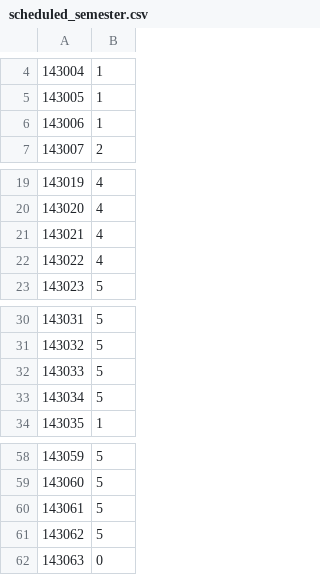
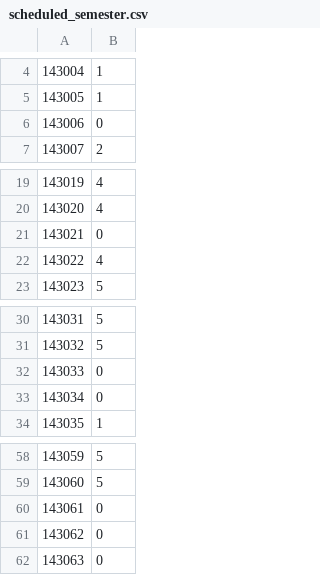
Before and after one commit to Goldsucher/studentsadvice, a CSV file: src/php/cleaner/scheduled_semester.csv, drawn as a sheet; only a part is shown, gaps mark what is left out.

```diff
--- a/src/php/cleaner/scheduled_semester.csv
+++ b/src/php/cleaner/scheduled_semester.csv
@@ -5,3 +5,3 @@
 143005;1
-143006;1
+143006;0
 143007;2
@@ -20,3 +20,3 @@
 143020;4
-143021;4
+143021;0
 143022;4
@@ -31,4 +31,4 @@
 143032;5
-143033;5
-143034;5
+143033;0
+143034;0
 143035;1
@@ -59,4 +59,4 @@
 143060;5
-143061;5
-143062;5
+143061;0
+143062;0
 143063;0
```
Also changed, not shown: 8 other files.
